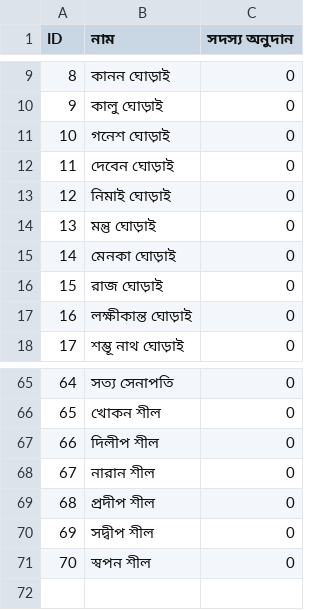
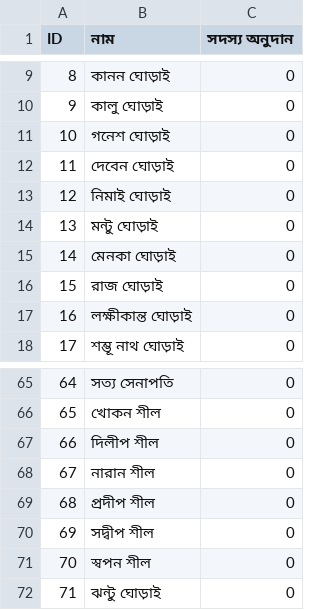
Before and after one commit to Titosamanta/deshpuja, a CSV file: data.csv, drawn as a sheet; only a part is shown, gaps mark what is left out.

Commit message:
Update data.csv

```diff
--- a/data.csv
+++ b/data.csv
@@ -13,3 +13,3 @@ ID,নাম,সদস্য অনুদান
 12,নিমাই ঘোড়াই ,0
-13,মন্তু ঘোড়াই,0
+13,মন্টু ঘোড়াই,0
 14,মেনকা ঘোড়াই,0
@@ -71 +71,2 @@ ID,নাম,সদস্য অনুদান
 70,স্বপন শীল ,0
+71,ঝন্টু ঘোড়াই,0
```
